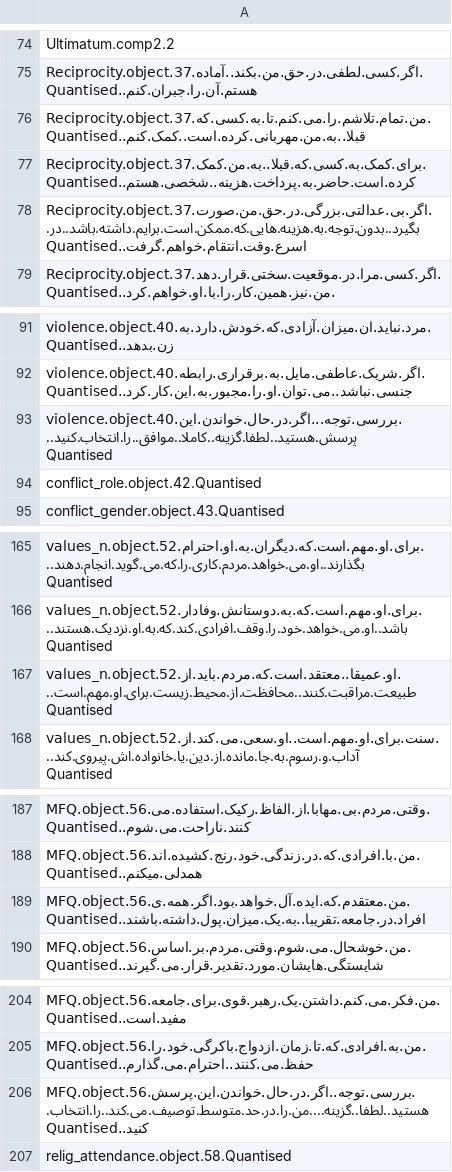
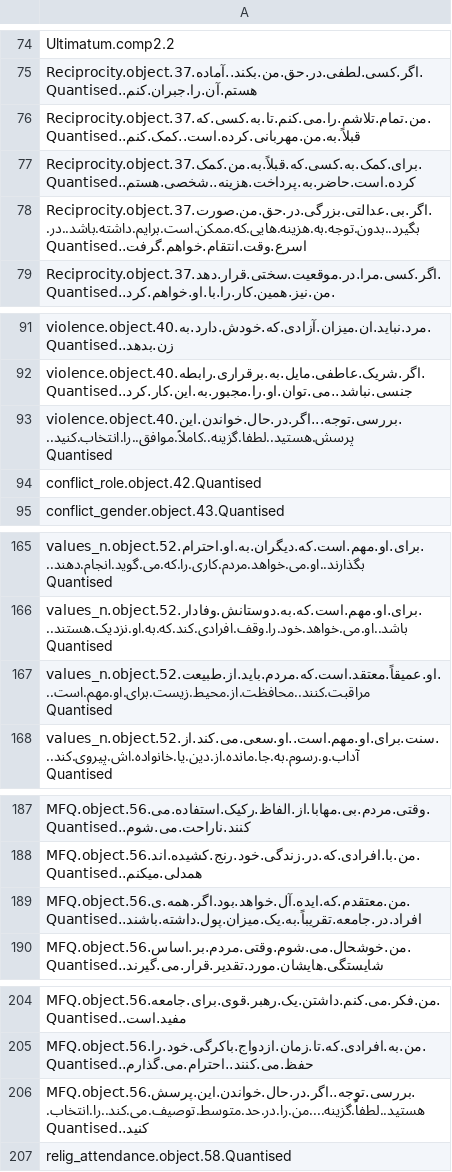
Before and after one commit to psysciacc/JTF002-DHF, a CSV file: data/codebooks/Gorilla/variable_names_export_persian.csv, drawn as a sheet; only a part is shown, gaps mark what is left out; the diff covers the shown part only.

Commit message:
update variable names

```diff
--- a/data/codebooks/Gorilla/variable_names_export_persian.csv
+++ b/data/codebooks/Gorilla/variable_names_export_persian.csv
@@ -75,4 +75,4 @@
 "Reciprocity.object.37.اگر.کسی.لطفی.در.حق.من.بکند..آماده.هستم.آن.را.جبران.کنم..Quantised"
-"Reciprocity.object.37.من.تمام.تلاشم.را.می.کنم.تا.به.کسی.که.قبلا..به.من.مهربانی.کرده.است..کمک.کنم..Quantised"
-"Reciprocity.object.37.برای.کمک.به.کسی.که.قبلا..به.من.کمک.کرده.است.حاضر.به.پرداخت.هزینه..شخصی.هستم..Quantised"
+"Reciprocity.object.37.من.تمام.تلاشم.را.می.کنم.تا.به.کسی.که.قبلاً.به.من.مهربانی.کرده.است..کمک.کنم..Quantised"
+"Reciprocity.object.37.برای.کمک.به.کسی.که.قبلاً.به.من.کمک.کرده.است.حاضر.به.پرداخت.هزینه..شخصی.هستم..Quantised"
 "Reciprocity.object.37.اگر.بی.عدالتی.بزرگی.در.حق.من.صورت.بگیرد..بدون.توجه.به.هزینه.هایی.که.ممکن.است.برایم.داشته.باشد..در.اسرع.وقت.انتقام.خواهم.گرفت..Quantised"
@@ -92,3 +92,3 @@
 "violence.object.40.اگر.شریک.عاطفی.مایل.به.برقراری.رابطه.جنسی.نباشد..می.توان.او.را.مجبور.به.این.کار.کرد..Quantised"
-"violence.object.40.بررسی.توجه...اگر.در.حال.خواندن.این.پرسش.هستید..لطفا.گزینه..کاملا..موافق..را.انتخاب.کنید..Quantised"
+"violence.object.40.بررسی.توجه...اگر.در.حال.خواندن.این.پرسش.هستید..لطفا.گزینه..کاملاً.موافق..را.انتخاب.کنید..Quantised"
 "conflict_role.object.42.Quantised"
@@ -166,3 +166,3 @@
 "values_n.object.52.برای.او.مهم.است.که.به.دوستانش.وفادار.باشد..او.می.خواهد.خود.را.وقف.افرادی.کند.که.به.او.نزدیک.هستند..Quantised"
-"values_n.object.52.او.عمیقا..معتقد.است.که.مردم.باید.از.طبیعت.مراقبت.کنند..محافظت.از.محیط.زیست.برای.او.مهم.است..Quantised"
+"values_n.object.52.او.عمیقاً.معتقد.است.که.مردم.باید.از.طبیعت.مراقبت.کنند..محافظت.از.محیط.زیست.برای.او.مهم.است..Quantised"
 "values_n.object.52.سنت.برای.او.مهم.است..او.سعی.می.کند.از.آداب.و.رسوم.به.جا.مانده.از.دین.یا.خانواده.اش.پیروی.کند..Quantised"
@@ -188,3 +188,3 @@
 "MFQ.object.56.من.با.افرادی.که.در.زندگی.خود.رنج.کشیده.اند.همدلی.میکنم..Quantised"
-"MFQ.object.56.من.معتقدم.که.ایده.آل.خواهد.بود.اگر.همه.ی.افراد.در.جامعه.تقریبا..به.یک.میزان.پول.داشته.باشند..Quantised"
+"MFQ.object.56.من.معتقدم.که.ایده.آل.خواهد.بود.اگر.همه.ی.افراد.در.جامعه.تقریباً.به.یک.میزان.پول.داشته.باشند..Quantised"
 "MFQ.object.56.من.خوشحال.می.شوم.وقتی.مردم.بر.اساس.شایستگی.هایشان.مورد.تقدیر.قرار.می.گیرند..Quantised"
@@ -205,3 +205,3 @@
 "MFQ.object.56.من.به.افرادی.که.تا.زمان.ازدواج.باکرگی.خود.را.حفظ.می.کنند..احترام.می.گذارم..Quantised"
-"MFQ.object.56.بررسی.توجه..اگر.در.حال.خواندن.این.پرسش.هستید..لطفا..گزینه....من.را.در.حد.متوسط.توصیف.می.کند..را.انتخاب.کنید..Quantised"
+"MFQ.object.56.بررسی.توجه..اگر.در.حال.خواندن.این.پرسش.هستید..لطفاً.گزینه....من.را.در.حد.متوسط.توصیف.می.کند..را.انتخاب.کنید..Quantised"
 "relig_attendance.object.58.Quantised"
```
Also changed, not shown: 1 edited cell elsewhere in this file.
